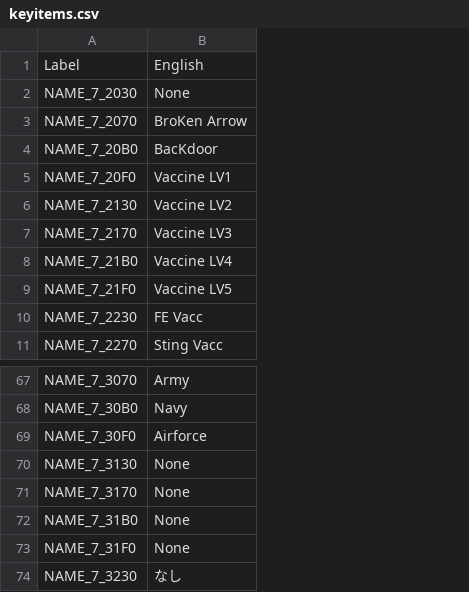
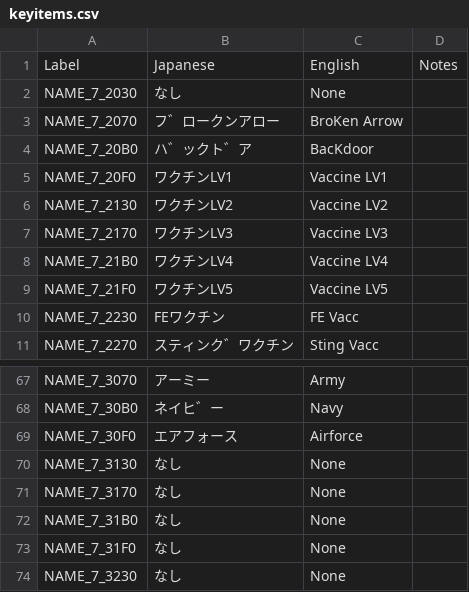
Before and after one commit to telefang/bugsite, a CSV file: script/keyitems.csv, drawn as a sheet; only a part is shown, gaps mark what is left out; addresses are those after the commit; the diff names each change by its address in the sheet, - before the commit and + after, or states it on an @@ line.

```diff
--- a/script/keyitems.csv
+++ b/script/keyitems.csv
+column B, rows 1-11: Japanese | なし | フ゛ロークンアロー | ハ゛ックト゛ア | ワクチンLV1 | ワクチンLV2 | ワクチンLV3 | ワクチンLV4 | ワクチンLV5 | FEワクチン | スティンク゛ワクチン; rows 67-74: アーミー | ネイヒ゛ー | エアフォース | なし | なし | なし | なし | なし
+column D, row 1: Notes
-C74: なし
+C74: None
```
Also changed, not shown: script/chips.csv, script/moves.csv, 5 other files.
